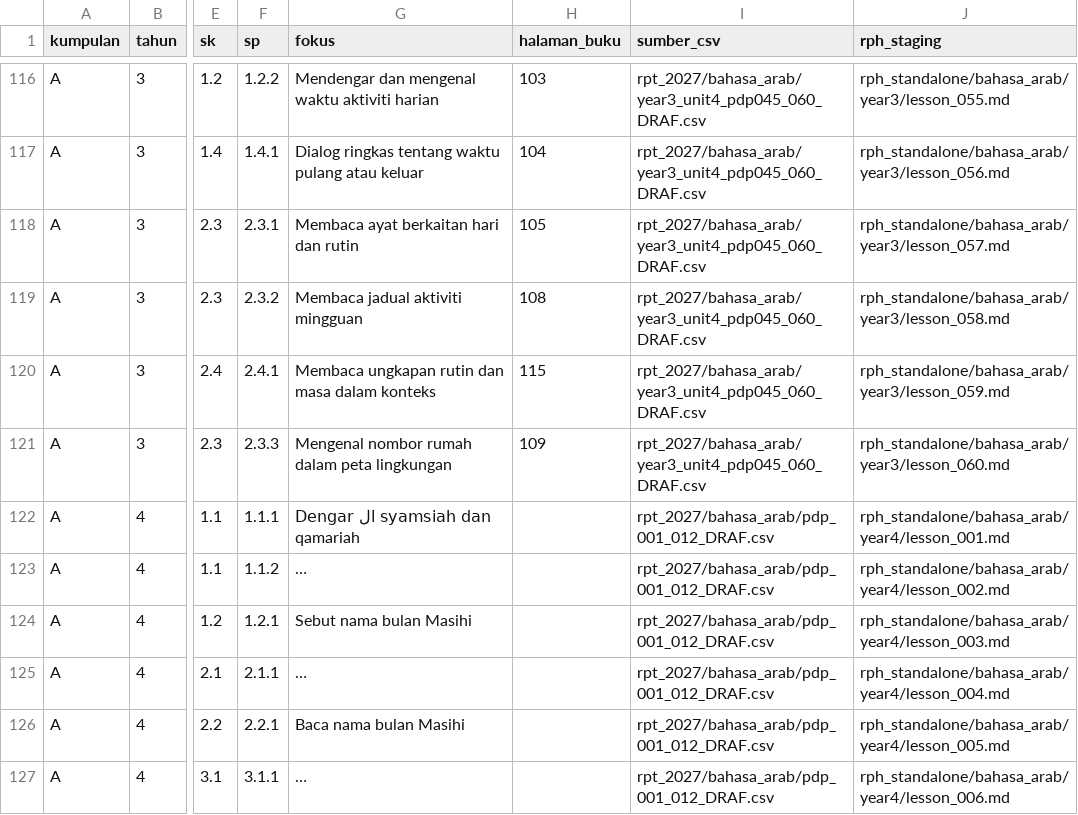
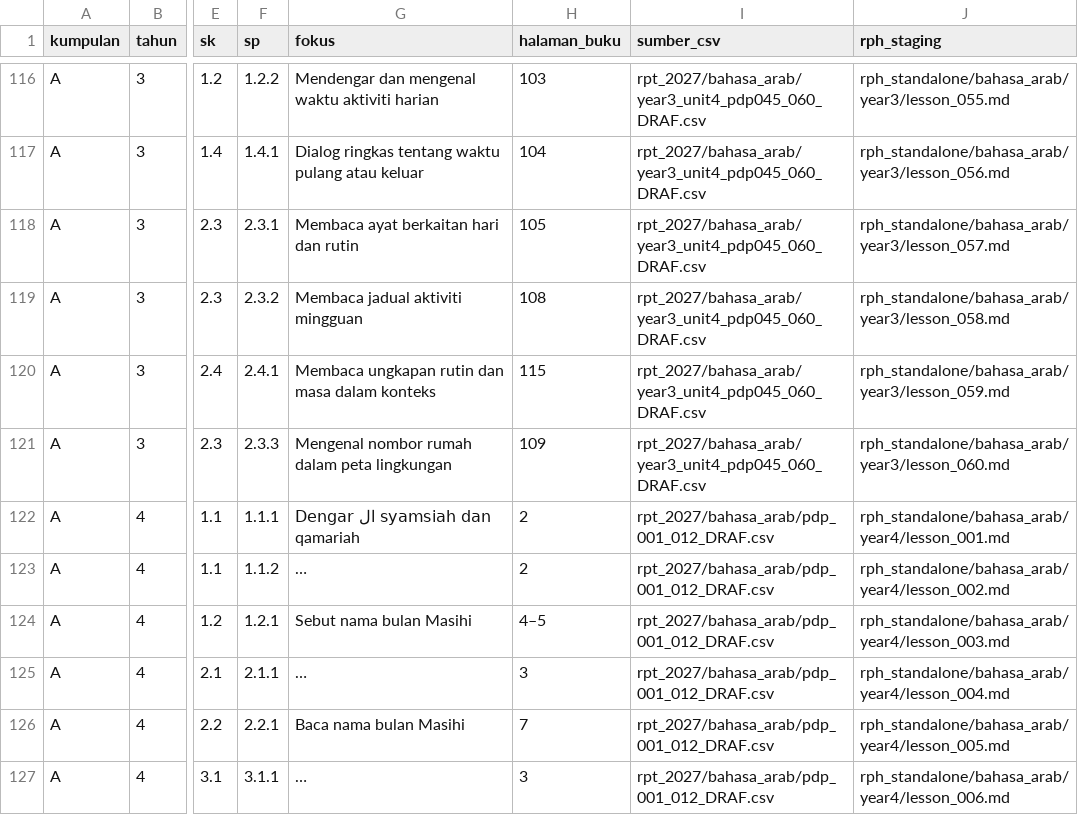
Before and after one commit to nurynayreen88/CikguLaju-AI, a CSV file: rpt_2027/bahasa_arab/rpt_2027_KUMPULAN_A_INDEKS_PDP_DRAF.csv, drawn as a sheet; only a part is shown, gaps mark what is left out; long unchanged cells end in …; the diff covers the shown part only; the diff names each change by its address in the sheet, - before the commit and + after, or states it on an @@ line.

```diff
--- a/rpt_2027/bahasa_arab/rpt_2027_KUMPULAN_A_INDEKS_PDP_DRAF.csv
+++ b/rpt_2027/bahasa_arab/rpt_2027_KUMPULAN_A_INDEKS_PDP_DRAF.csv
-H122:H123 (halaman_buku): (empty)
+H122:H123 (halaman_buku): 2
-H124 (halaman_buku): (empty)
+H124 (halaman_buku): 4–5
-H125 (halaman_buku): (empty)
+H125 (halaman_buku): 3
-H126 (halaman_buku): (empty)
+H126 (halaman_buku): 7
-H127 (halaman_buku): (empty)
+H127 (halaman_buku): 3
```
Also changed, not shown: 54 edited cells elsewhere in this file.
